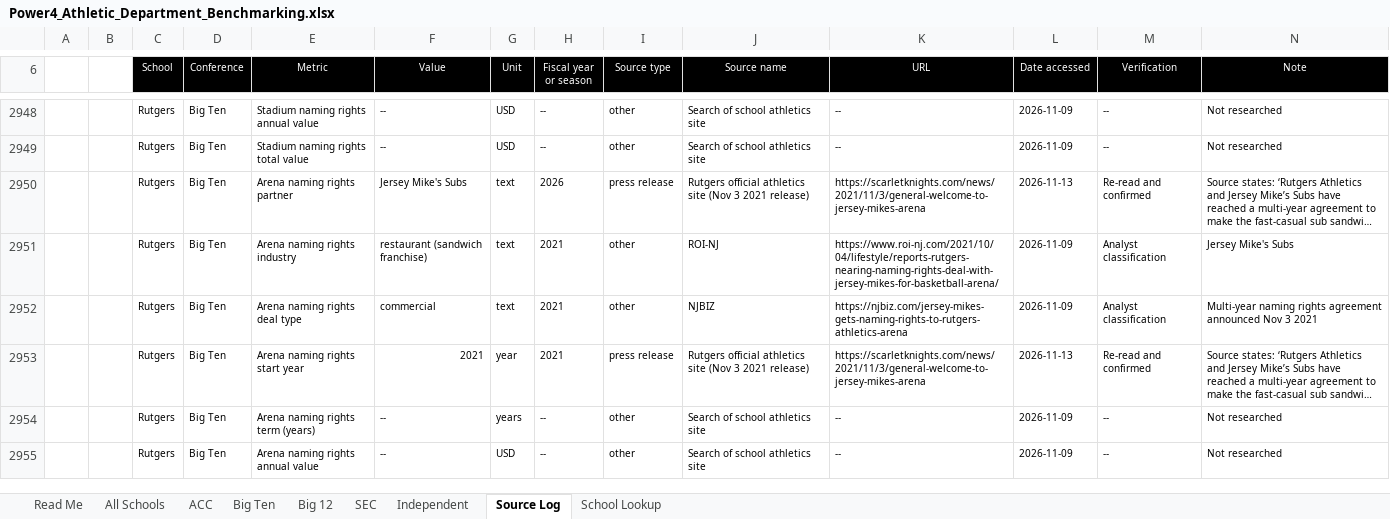
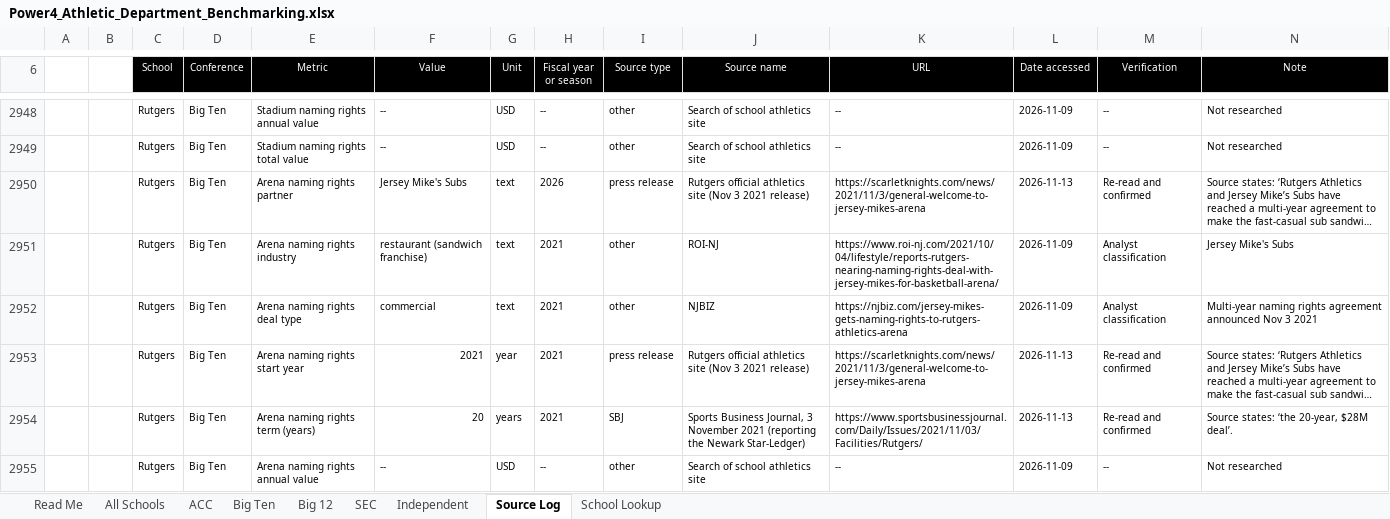
Before and after one commit to wondimagegndawit/sportsnews, an Excel workbook: benchmarking/Power4_Athletic_Department_Benchmarking.xlsx, sheet Source Log, drawn as a sheet; only a part is shown, gaps mark what is left out; long unchanged cells end in …; values as stored, in another font and other column widths than the file's, no borders; removed rows and columns are numbered as before the commit, all else as after; the diff covers the shown part only; the diff names each change by its address in the sheet, - before the commit and + after, or states it on an @@ line.

```diff
--- a/benchmarking/Power4_Athletic_Department_Benchmarking.xlsx (sheet Source Log)
+++ b/benchmarking/Power4_Athletic_Department_Benchmarking.xlsx (sheet Source Log)
-row 2954:  |  | Rutgers | Big Ten | Arena naming rights term (years) | -- | years | -- | other | Search of school athletics site | -- | 2026-11-09 | -- | Not researched
+row 2954:  |  | Rutgers | Big Ten | Arena naming rights term (years) | 20 | years | 2021 | SBJ | Sports Business Journal, 3 November 2021 (reporting the Newark Star-Ledger) | https://www.sportsbusinessjournal.com/Daily/Issues/2021/11/03/Facilities/Rutgers/ | 2026-11-13 | Re-read and confirmed | Source states: ‘the 20-year, $28M deal’.
```
Also changed, not shown: 3 added rows, 3 removed rows and 44 edited cells elsewhere in this sheet, sheet All Schools, sheet Big Ten, sheet Big 12, benchmarking/P4_Benchmarking_Double_Check_List.xlsx, 9 other files.
